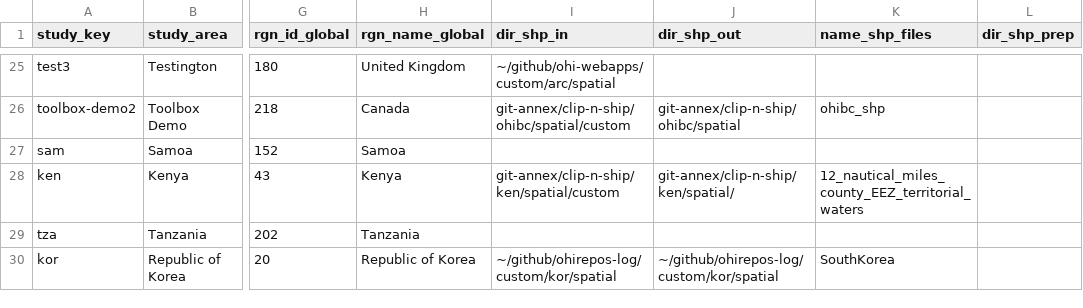
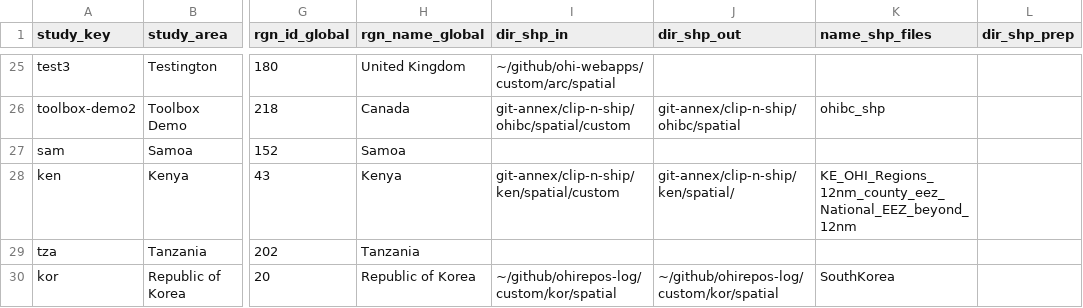
Before and after one commit to OHI-Science/ohirepos-log, a CSV file: repo_registry.csv, drawn as a sheet; only a part is shown, gaps mark what is left out; the diff names each change by its address in the sheet, - before the commit and + after, or states it on an @@ line.

Commit message:
create ken repo

```diff
--- a/repo_registry.csv
+++ b/repo_registry.csv
-K28 (name_shp_files): 12_nautical_miles_county_EEZ_territorial_waters
+K28 (name_shp_files): KE_OHI_Regions_12nm_county_eez_National_EEZ_beyond_12nm
```
Also changed, not shown: 1 other file.
